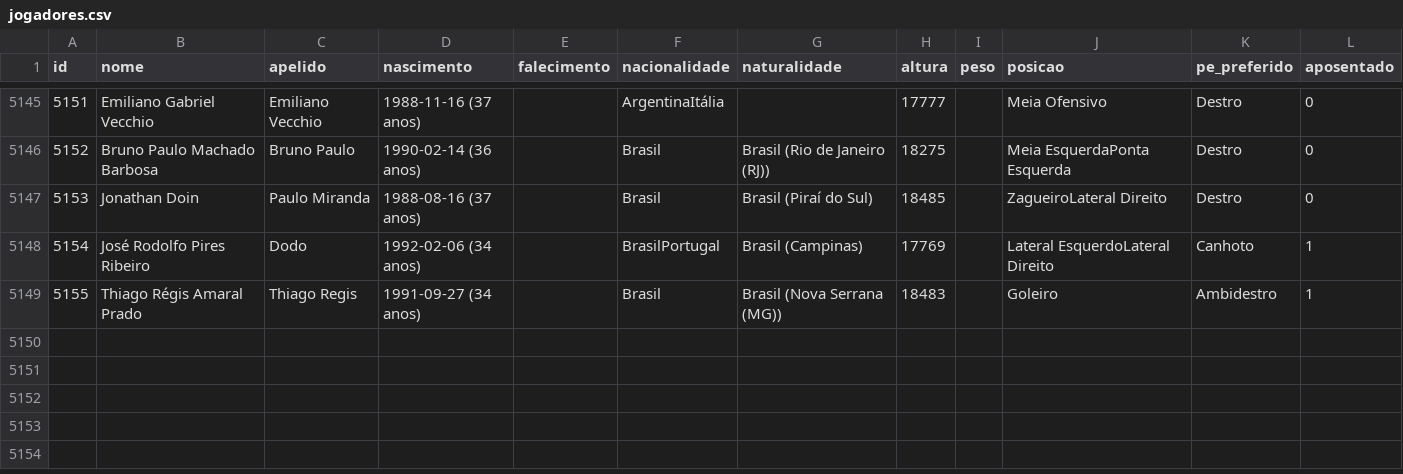
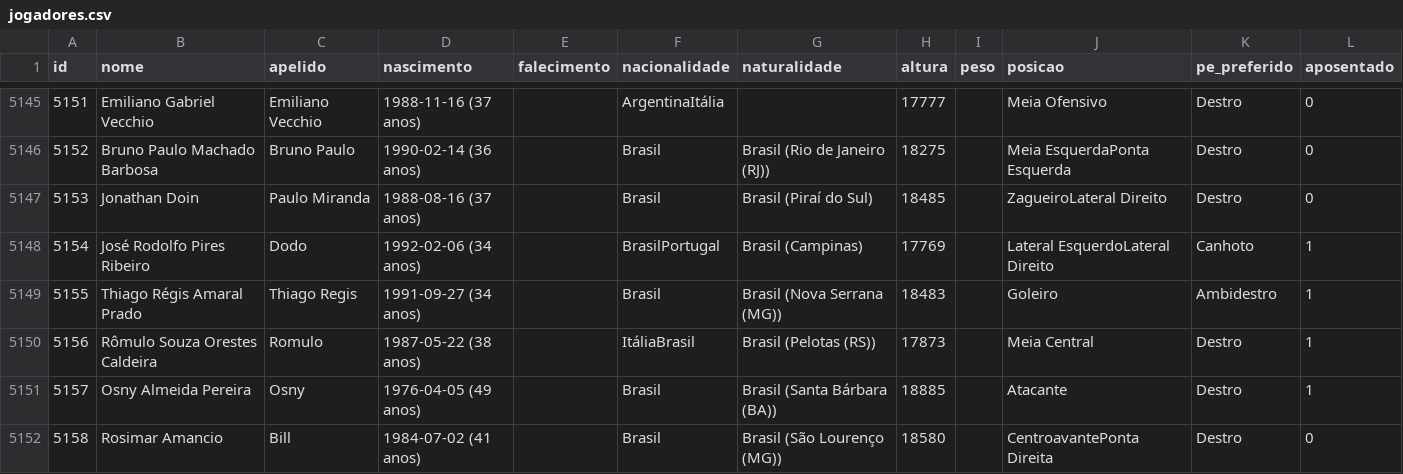
Before and after one commit to shinzatokazuya/kamusari, a CSV file: novo_bd1971_robusto/output_csvs/jogadores.csv, drawn as a sheet; only a part is shown, gaps mark what is left out; the diff names each change by its address in the sheet, - before the commit and + after, or states it on an @@ line.

```diff
--- a/novo_bd1971_robusto/output_csvs/jogadores.csv
+++ b/novo_bd1971_robusto/output_csvs/jogadores.csv
+row 5150: 5156 | Rômulo Souza Orestes Caldeira | Romulo | 1987-05-22 (38 anos) |  | ItáliaBrasil | Brasil (Pelotas (RS)) | 17873 |  | Meia Central | Destro | 1
+row 5151: 5157 | Osny Almeida Pereira | Osny | 1976-04-05 (49 anos) |  | Brasil | Brasil (Santa Bárbara (BA)) | 18885 |  | Atacante | Destro | 1
+row 5152: 5158 | Rosimar Amancio | Bill | 1984-07-02 (41 anos) |  | Brasil | Brasil (São Lourenço (MG)) | 18580 |  | CentroavantePonta Direita | Destro | 0
```
Also changed, not shown: novo_bd1971_robusto/output_csvs/arbitros_em_partida.csv, novo_bd1971_robusto/output_csvs/partidas.csv, 5 other files.
